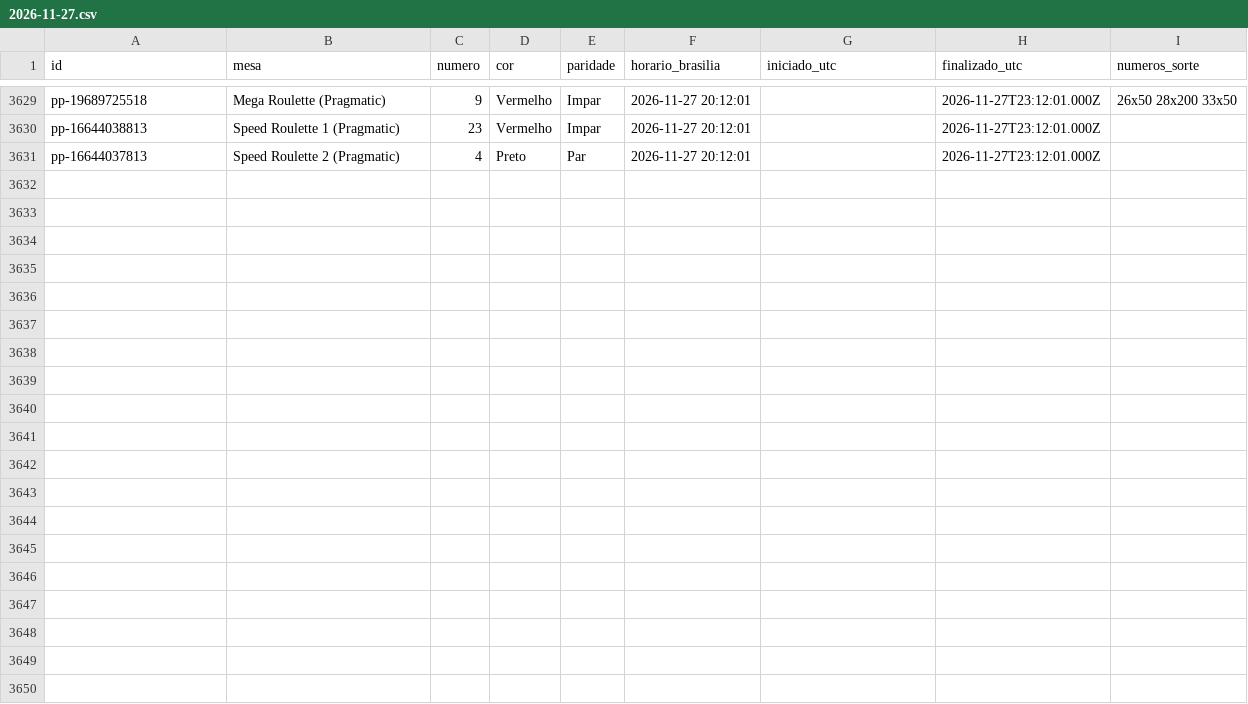
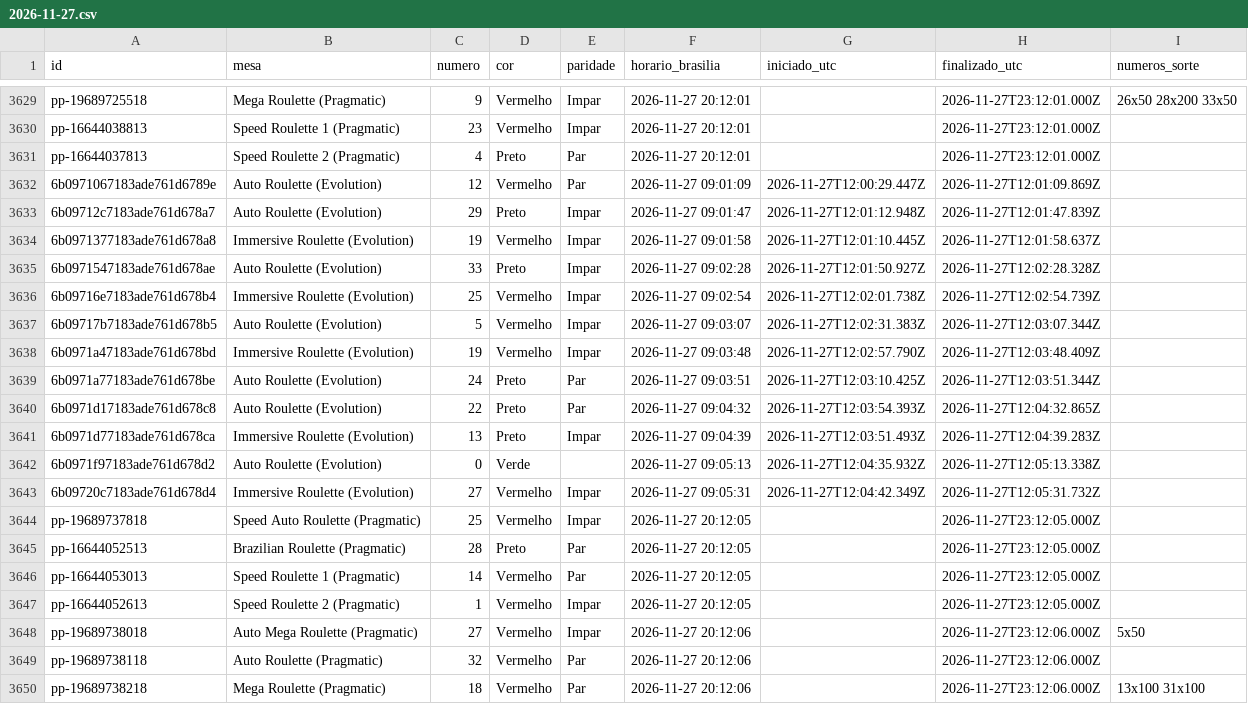
Before and after one commit to mr-ecktor/roleta-historico, a CSV file: dados/2026/2026-11-27.csv, drawn as a sheet; only a part is shown, gaps mark what is left out.

Commit message:
Dados: 2026-11-27 09:06

```diff
--- a/dados/2026/2026-11-27.csv
+++ b/dados/2026/2026-11-27.csv
@@ -3631 +3631,20 @@ pp-16644038813,Speed Roulette 1 (Pragmatic),23,Vermelho,Impar,2026-11-27 20:12:0
 pp-16644037813,Speed Roulette 2 (Pragmatic),4,Preto,Par,2026-11-27 20:12:01,,2026-11-27T23:12:01.000Z,
+6b0971067183ade761d6789e,Auto Roulette (Evolution),12,Vermelho,Par,2026-11-27 09:01:09,2026-11-27T12:00:29.447Z,2026-11-27T12:01:09.869Z,
+6b09712c7183ade761d678a7,Auto Roulette (Evolution),29,Preto,Impar,2026-11-27 09:01:47,2026-11-27T12:01:12.948Z,2026-11-27T12:01:47.839Z,
+6b0971377183ade761d678a8,Immersive Roulette (Evolution),19,Vermelho,Impar,2026-11-27 09:01:58,2026-11-27T12:01:10.445Z,2026-11-27T12:01:58.637Z,
+6b0971547183ade761d678ae,Auto Roulette (Evolution),33,Preto,Impar,2026-11-27 09:02:28,2026-11-27T12:01:50.927Z,2026-11-27T12:02:28.328Z,
+6b09716e7183ade761d678b4,Immersive Roulette (Evolution),25,Vermelho,Impar,2026-11-27 09:02:54,2026-11-27T12:02:01.738Z,2026-11-27T12:02:54.739Z,
+6b09717b7183ade761d678b5,Auto Roulette (Evolution),5,Vermelho,Impar,2026-11-27 09:03:07,2026-11-27T12:02:31.383Z,2026-11-27T12:03:07.344Z,
+6b0971a47183ade761d678bd,Immersive Roulette (Evolution),19,Vermelho,Impar,2026-11-27 09:03:48,2026-11-27T12:02:57.790Z,2026-11-27T12:03:48.409Z,
+6b0971a77183ade761d678be,Auto Roulette (Evolution),24,Preto,Par,2026-11-27 09:03:51,2026-11-27T12:03:10.425Z,2026-11-27T12:03:51.344Z,
+6b0971d17183ade761d678c8,Auto Roulette (Evolution),22,Preto,Par,2026-11-27 09:04:32,2026-11-27T12:03:54.393Z,2026-11-27T12:04:32.865Z,
+6b0971d77183ade761d678ca,Immersive Roulette (Evolution),13,Preto,Impar,2026-11-27 09:04:39,2026-11-27T12:03:51.493Z,2026-11-27T12:04:39.283Z,
+6b0971f97183ade761d678d2,Auto Roulette (Evolution),0,Verde,,2026-11-27 09:05:13,2026-11-27T12:04:35.932Z,2026-11-27T12:05:13.338Z,
+6b09720c7183ade761d678d4,Immersive Roulette (Evolution),27,Vermelho,Impar,2026-11-27 09:05:31,2026-11-27T12:04:42.349Z,2026-11-27T12:05:31.732Z,
+pp-19689737818,Speed Auto Roulette (Pragmatic),25,Vermelho,Impar,2026-11-27 20:12:05,,2026-11-27T23:12:05.000Z,
+pp-16644052513,Brazilian Roulette (Pragmatic),28,Preto,Par,2026-11-27 20:12:05,,2026-11-27T23:12:05.000Z,
+pp-16644053013,Speed Roulette 1 (Pragmatic),14,Vermelho,Par,2026-11-27 20:12:05,,2026-11-27T23:12:05.000Z,
+pp-16644052613,Speed Roulette 2 (Pragmatic),1,Vermelho,Impar,2026-11-27 20:12:05,,2026-11-27T23:12:05.000Z,
+pp-19689738018,Auto Mega Roulette (Pragmatic),27,Vermelho,Impar,2026-11-27 20:12:06,,2026-11-27T23:12:06.000Z,5x50
+pp-19689738118,Auto Roulette (Pragmatic),32,Vermelho,Par,2026-11-27 20:12:06,,2026-11-27T23:12:06.000Z,
+pp-19689738218,Mega Roulette (Pragmatic),18,Vermelho,Par,2026-11-27 20:12:06,,2026-11-27T23:12:06.000Z,13x100 31x100
```
